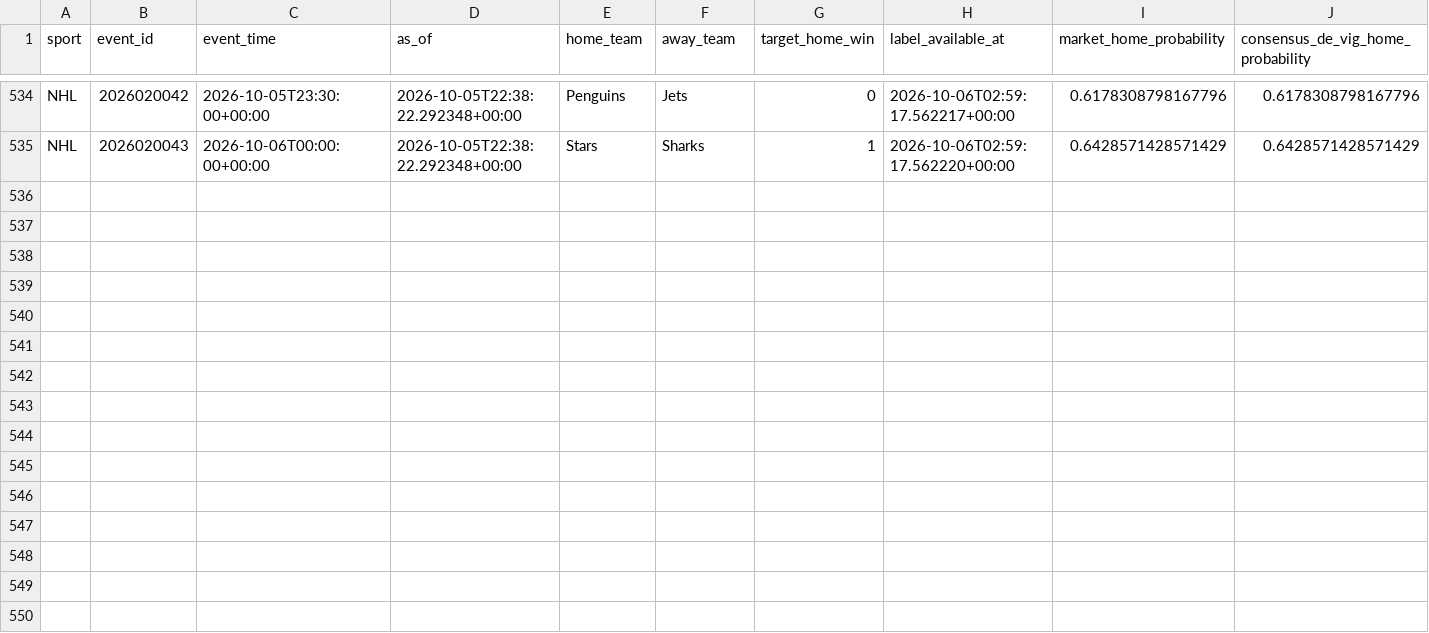
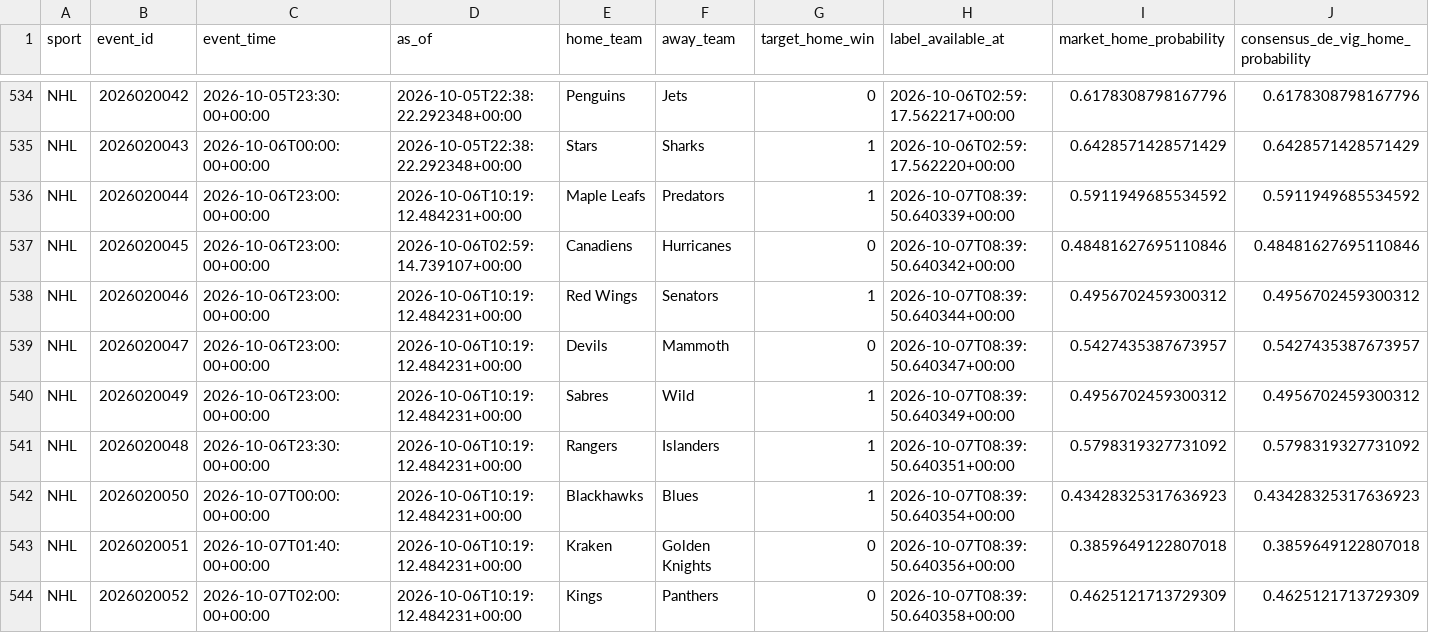
Before and after one commit to filthycashout/betp-app-, a CSV file: evidence/canonical/nhl.csv, drawn as a sheet; only a part is shown, gaps mark what is left out; rows hold the shown columns only; the diff names each change by its address in the sheet, - before the commit and + after, or states it on an @@ line.

```diff
--- a/evidence/canonical/nhl.csv
+++ b/evidence/canonical/nhl.csv
+row 536: NHL | 2026020044 | 2026-10-06T23:00:00+00:00 | 2026-10-06T10:19:12.484231+00:00 | Maple Leafs | Predators | 1 | 2026-10-07T08:39:50.640339+00:00 | 0.5911949685534592 | 0.5911949685534592
+row 537: NHL | 2026020045 | 2026-10-06T23:00:00+00:00 | 2026-10-06T02:59:14.739107+00:00 | Canadiens | Hurricanes | 0 | 2026-10-07T08:39:50.640342+00:00 | 0.48481627695110846 | 0.48481627695110846
+row 538: NHL | 2026020046 | 2026-10-06T23:00:00+00:00 | 2026-10-06T10:19:12.484231+00:00 | Red Wings | Senators | 1 | 2026-10-07T08:39:50.640344+00:00 | 0.4956702459300312 | 0.4956702459300312
+row 539: NHL | 2026020047 | 2026-10-06T23:00:00+00:00 | 2026-10-06T10:19:12.484231+00:00 | Devils | Mammoth | 0 | 2026-10-07T08:39:50.640347+00:00 | 0.5427435387673957 | 0.5427435387673957
+row 540: NHL | 2026020049 | 2026-10-06T23:00:00+00:00 | 2026-10-06T10:19:12.484231+00:00 | Sabres | Wild | 1 | 2026-10-07T08:39:50.640349+00:00 | 0.4956702459300312 | 0.4956702459300312
+row 541: NHL | 2026020048 | 2026-10-06T23:30:00+00:00 | 2026-10-06T10:19:12.484231+00:00 | Rangers | Islanders | 1 | 2026-10-07T08:39:50.640351+00:00 | 0.5798319327731092 | 0.5798319327731092
+row 542: NHL | 2026020050 | 2026-10-07T00:00:00+00:00 | 2026-10-06T10:19:12.484231+00:00 | Blackhawks | Blues | 1 | 2026-10-07T08:39:50.640354+00:00 | 0.43428325317636923 | 0.43428325317636923
+row 543: NHL | 2026020051 | 2026-10-07T01:40:00+00:00 | 2026-10-06T10:19:12.484231+00:00 | Kraken | Golden Knights | 0 | 2026-10-07T08:39:50.640356+00:00 | 0.3859649122807018 | 0.3859649122807018
+row 544: NHL | 2026020052 | 2026-10-07T02:00:00+00:00 | 2026-10-06T10:19:12.484231+00:00 | Kings | Panthers | 0 | 2026-10-07T08:39:50.640358+00:00 | 0.4625121713729309 | 0.4625121713729309
```
Also changed, not shown: evidence/canonical/mlb.csv, 14 other files.
